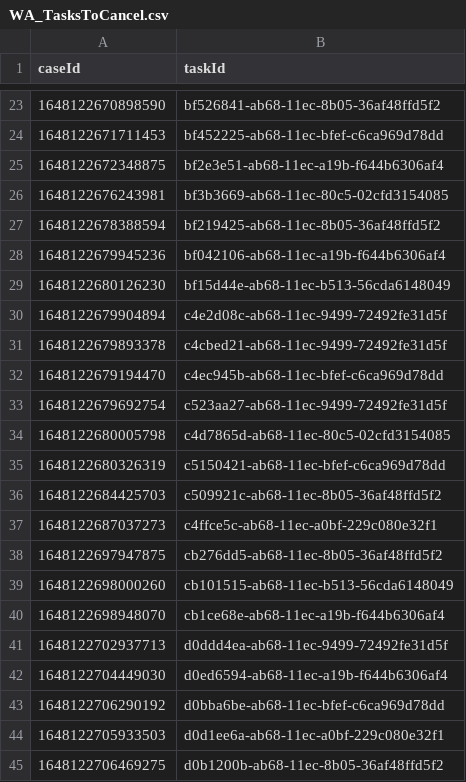
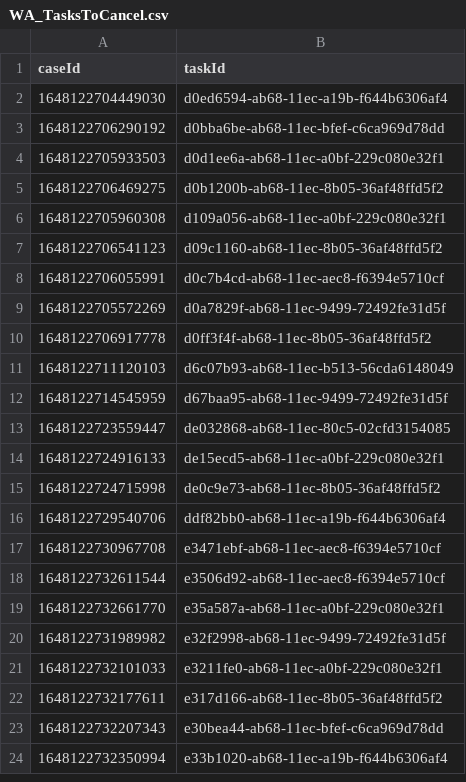
Before and after one commit to hmcts/wa-performance, a CSV file: src/gatling/resources/WA_TasksToCancel.csv, drawn as a sheet; only a part is shown, gaps mark what is left out; the shorter side is filled out with more unchanged rows; the diff covers the shown part only; the diff names each change by its address in the sheet, - before the commit and + after, or states it on an @@ line.

Commit message:
data update

```diff
--- a/src/gatling/resources/WA_TasksToCancel.csv
+++ b/src/gatling/resources/WA_TasksToCancel.csv
-row 23: 1648122670898590 | bf526841-ab68-11ec-8b05-36af48ffd5f2
-row 24: 1648122671711453 | bf452225-ab68-11ec-bfef-c6ca969d78dd
-row 25: 1648122672348875 | bf2e3e51-ab68-11ec-a19b-f644b6306af4
-row 26: 1648122676243981 | bf3b3669-ab68-11ec-80c5-02cfd3154085
-row 27: 1648122678388594 | bf219425-ab68-11ec-8b05-36af48ffd5f2
-row 28: 1648122679945236 | bf042106-ab68-11ec-a19b-f644b6306af4
-row 29: 1648122680126230 | bf15d44e-ab68-11ec-b513-56cda6148049
-row 30: 1648122679904894 | c4e2d08c-ab68-11ec-9499-72492fe31d5f
-row 31: 1648122679893378 | c4cbed21-ab68-11ec-9499-72492fe31d5f
-row 32: 1648122679194470 | c4ec945b-ab68-11ec-bfef-c6ca969d78dd
-row 33: 1648122679692754 | c523aa27-ab68-11ec-9499-72492fe31d5f
-row 34: 1648122680005798 | c4d7865d-ab68-11ec-80c5-02cfd3154085
-row 35: 1648122680326319 | c5150421-ab68-11ec-bfef-c6ca969d78dd
-row 36: 1648122684425703 | c509921c-ab68-11ec-8b05-36af48ffd5f2
-row 37: 1648122687037273 | c4ffce5c-ab68-11ec-a0bf-229c080e32f1
-row 38: 1648122697947875 | cb276dd5-ab68-11ec-8b05-36af48ffd5f2
-row 39: 1648122698000260 | cb101515-ab68-11ec-b513-56cda6148049
-row 40: 1648122698948070 | cb1ce68e-ab68-11ec-a19b-f644b6306af4
-row 41: 1648122702937713 | d0ddd4ea-ab68-11ec-9499-72492fe31d5f
```
Also changed, not shown: 21 removed rows elsewhere in this file, 1 other file.
